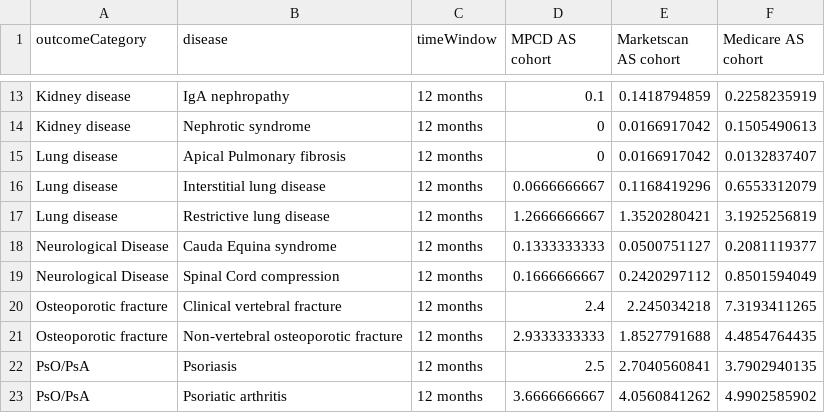
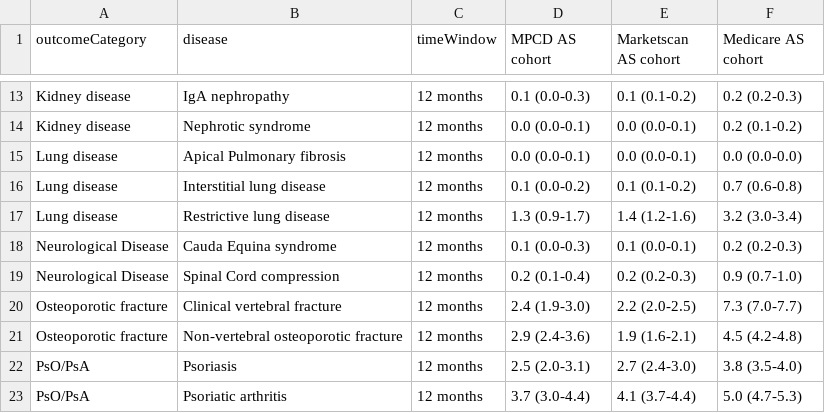
Before and after one commit to benjamin-chan/AS, a CSV file: data/processed/prevalenceOverall.csv, drawn as a sheet; only a part is shown, gaps mark what is left out; the diff covers the shown part only.

```diff
--- a/data/processed/prevalenceOverall.csv
+++ b/data/processed/prevalenceOverall.csv
@@ -13,11 +13,11 @@
-"Kidney disease","IgA nephropathy","12 months",0.1,0.1418794859,0.2258235919
-"Kidney disease","Nephrotic syndrome","12 months",0,0.0166917042,0.1505490613
-"Lung disease","Apical Pulmonary fibrosis","12 months",0,0.0166917042,0.0132837407
-"Lung disease","Interstitial lung disease","12 months",0.0666666667,0.1168419296,0.6553312079
-"Lung disease","Restrictive lung disease ","12 months",1.2666666667,1.3520280421,3.1925256819
-"Neurological Disease","Cauda Equina syndrome","12 months",0.1333333333,0.0500751127,0.2081119377
-"Neurological Disease","Spinal Cord compression","12 months",0.1666666667,0.2420297112,0.8501594049
-"Osteoporotic fracture","Clinical vertebral fracture","12 months",2.4,2.245034218,7.3193411265
-"Osteoporotic fracture","Non-vertebral osteoporotic fracture","12 months",2.9333333333,1.8527791688,4.4854764435
-"PsO/PsA","Psoriasis","12 months",2.5,2.7040560841,3.7902940135
-"PsO/PsA","Psoriatic arthritis","12 months",3.6666666667,4.0560841262,4.9902585902
+"Kidney disease","IgA nephropathy","12 months","0.1 (0.0-0.3)","0.1 (0.1-0.2)","0.2 (0.2-0.3)"
+"Kidney disease","Nephrotic syndrome","12 months","0.0 (0.0-0.1)","0.0 (0.0-0.1)","0.2 (0.1-0.2)"
+"Lung disease","Apical Pulmonary fibrosis","12 months","0.0 (0.0-0.1)","0.0 (0.0-0.1)","0.0 (0.0-0.0)"
+"Lung disease","Interstitial lung disease","12 months","0.1 (0.0-0.2)","0.1 (0.1-0.2)","0.7 (0.6-0.8)"
+"Lung disease","Restrictive lung disease ","12 months","1.3 (0.9-1.7)","1.4 (1.2-1.6)","3.2 (3.0-3.4)"
+"Neurological Disease","Cauda Equina syndrome","12 months","0.1 (0.0-0.3)","0.1 (0.0-0.1)","0.2 (0.2-0.3)"
+"Neurological Disease","Spinal Cord compression","12 months","0.2 (0.1-0.4)","0.2 (0.2-0.3)","0.9 (0.7-1.0)"
+"Osteoporotic fracture","Clinical vertebral fracture","12 months","2.4 (1.9-3.0)","2.2 (2.0-2.5)","7.3 (7.0-7.7)"
+"Osteoporotic fracture","Non-vertebral osteoporotic fracture","12 months","2.9 (2.4-3.6)","1.9 (1.6-2.1)","4.5 (4.2-4.8)"
+"PsO/PsA","Psoriasis","12 months","2.5 (2.0-3.1)","2.7 (2.4-3.0)","3.8 (3.5-4.0)"
+"PsO/PsA","Psoriatic arthritis","12 months","3.7 (3.0-4.4)","4.1 (3.7-4.4)","5.0 (4.7-5.3)"
```
Also changed, not shown: 35 edited cells elsewhere in this file, data/processed/contentsWorkingDatasets.csv, data/processed/incidence.csv, 32 other files.
